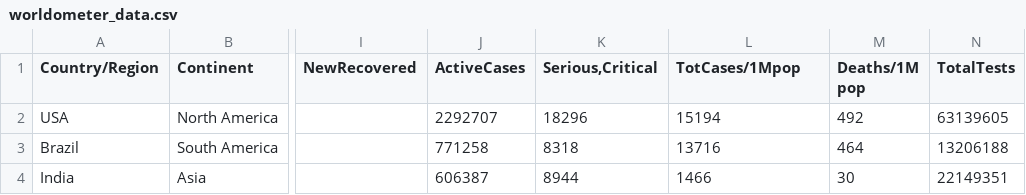
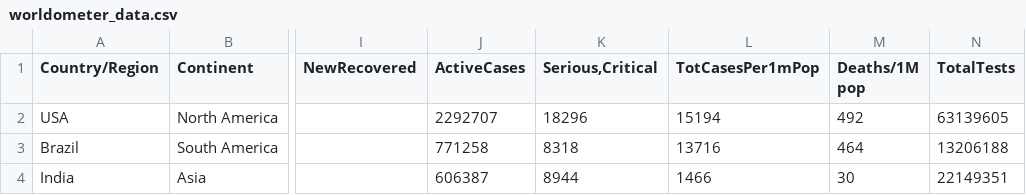
Before and after one commit to ngkaiyi00/Data-Visualization-Using-Vega-Lite, a CSV file: worldometer_data.csv, drawn as a sheet; only a part is shown, gaps mark what is left out; the diff names each change by its address in the sheet, - before the commit and + after, or states it on an @@ line.

Commit message:
Update worldometer_data.csv

```diff
--- a/worldometer_data.csv
+++ b/worldometer_data.csv
-L1: TotCases/1Mpop
+L1: TotCasesPer1mPop
```
